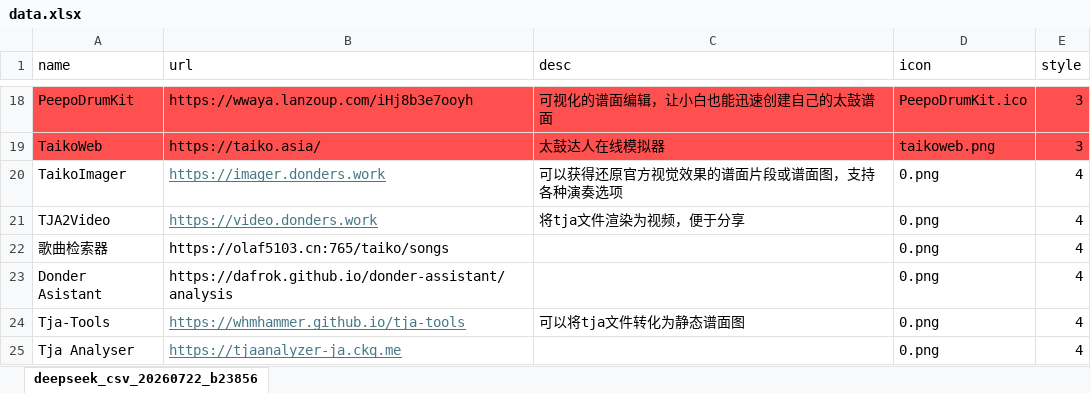
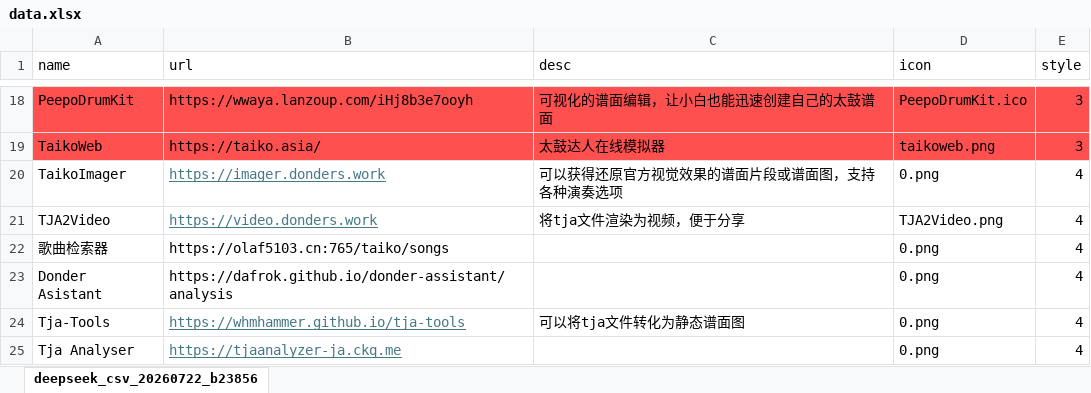
Before and after one commit to DoveonZ/TaikoNavigation, an Excel workbook: data.xlsx, sheet deepseek_csv_20260722_b23856, drawn as a sheet; only a part is shown, gaps mark what is left out; values as stored, in another font and other column widths than the file's, no borders; the diff names each change by its address in the sheet, - before the commit and + after, or states it on an @@ line.

Commit message:
Add files via upload

```diff
--- a/data.xlsx (sheet deepseek_csv_20260722_b23856)
+++ b/data.xlsx (sheet deepseek_csv_20260722_b23856)
-D21 (icon): 0.png
+D21 (icon): TJA2Video.png
```
